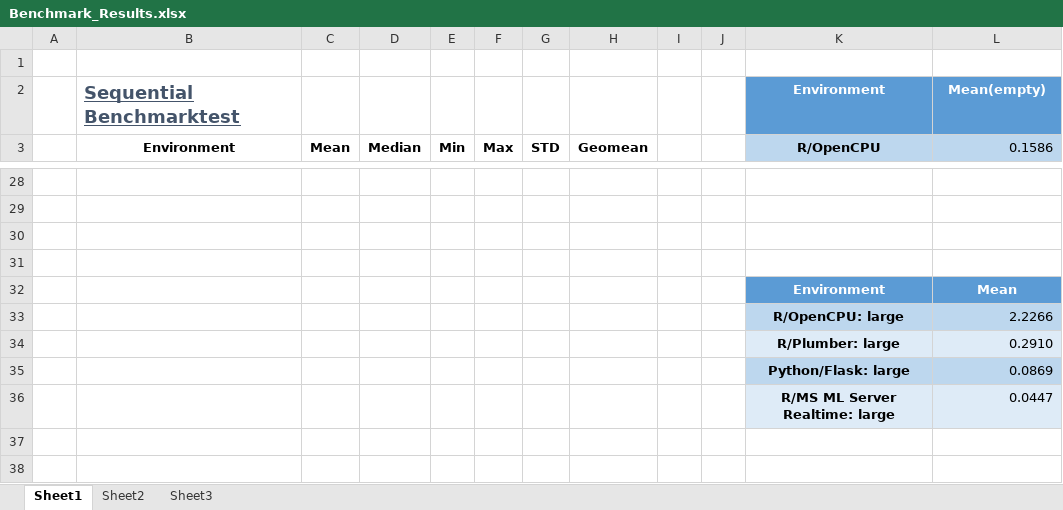
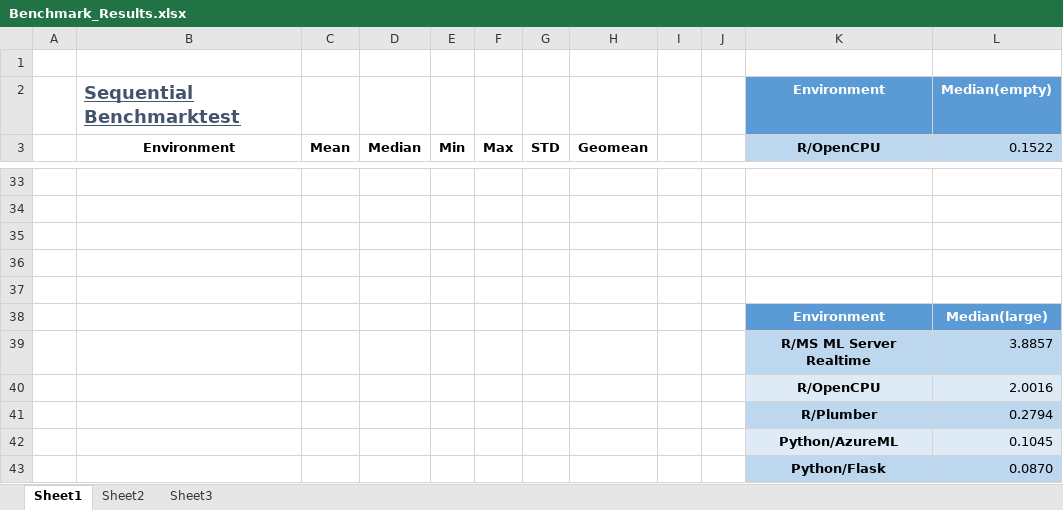
Before and after one commit to IndustrialML/SmartApplicationDoku, an Excel workbook: benchmarkResults/Benchmark_Results.xlsx, sheet Sheet1, drawn as a sheet; only a part is shown, gaps mark what is left out; values as stored, in another font and other column widths than the file's, no borders; charts and pictures and conditional formats and table styles not drawn; removed rows and columns are numbered as before the commit, all else as after; the diff covers the shown part only; the diff names each change by its address in the sheet, - before the commit and + after, or states it on an @@ line.

```diff
--- a/benchmarkResults/Benchmark_Results.xlsx (sheet Sheet1)
+++ b/benchmarkResults/Benchmark_Results.xlsx (sheet Sheet1)
-L2 (0.1522): Mean(empty)
+L2 (0.1522): Median(empty)
-L3: 0.1586
+L3: 0.1522
+row 37: (empty)
-L38 (0.1522): Mean
+L38 (0.1522): Median(large)
-row 33:  |  |  |  |  |  |  |  |  |  | R/OpenCPU: large | 2.2266
-row 34:  |  |  |  |  |  |  |  |  |  | R/Plumber: large | 0.2910
-row 35:  |  |  |  |  |  |  |  |  |  | Python/Flask: large | 0.0869
-row 36:  |  |  |  |  |  |  |  |  |  | R/MS ML Server Realtime: large | 0.0447
+row 39:  |  |  |  |  |  |  |  |  |  | R/MS ML Server Realtime | 3.8857
+row 40:  |  |  |  |  |  |  |  |  |  | R/OpenCPU | 2.0016
+row 41:  |  |  |  |  |  |  |  |  |  | R/Plumber | 0.2794
+row 42:  |  |  |  |  |  |  |  |  |  | Python/AzureML | 0.1045
+row 43:  |  |  |  |  |  |  |  |  |  | Python/Flask | 0.0870
```
Also changed, not shown: 23 added rows and 18 removed rows elsewhere in this sheet, sheet Sheet2, charts or pictures, 8 other files.
